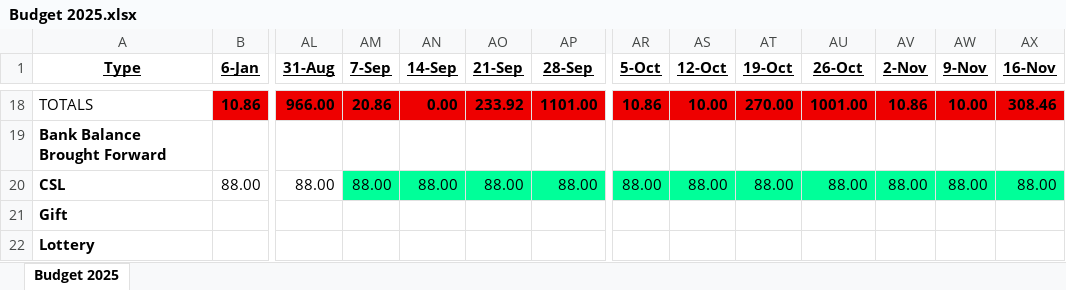
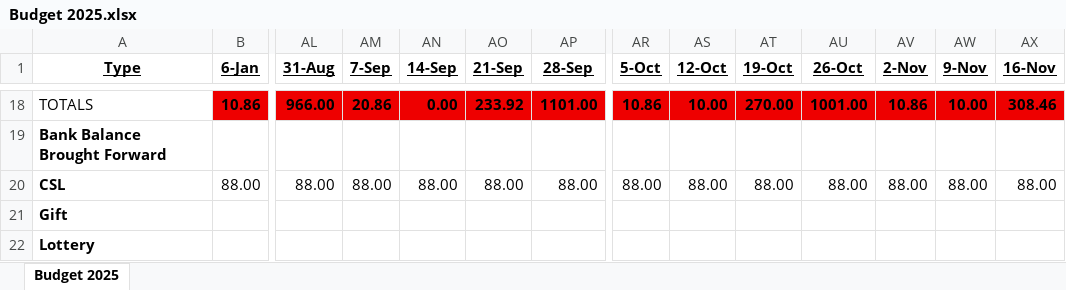
Before and after one commit to johnbodhi/budget, an Excel workbook: Budget 2025.xlsx, sheet Budget 2025, drawn as a sheet; only a part is shown, gaps mark what is left out; values as stored, in another font and other column widths than the file's, no borders; the diff names each change by its address in the sheet, - before the commit and + after, or states it on an @@ line.

```diff
--- a/Budget 2025.xlsx (sheet Budget 2025)
+++ b/Budget 2025.xlsx (sheet Budget 2025)
-AM20:AP20 fill: #00FF99
+AM20:AP20 fill: none
-AR20:AX20 fill: #00FF99
+AR20:AX20 fill: none
```
Also changed, not shown: 1 other file.
